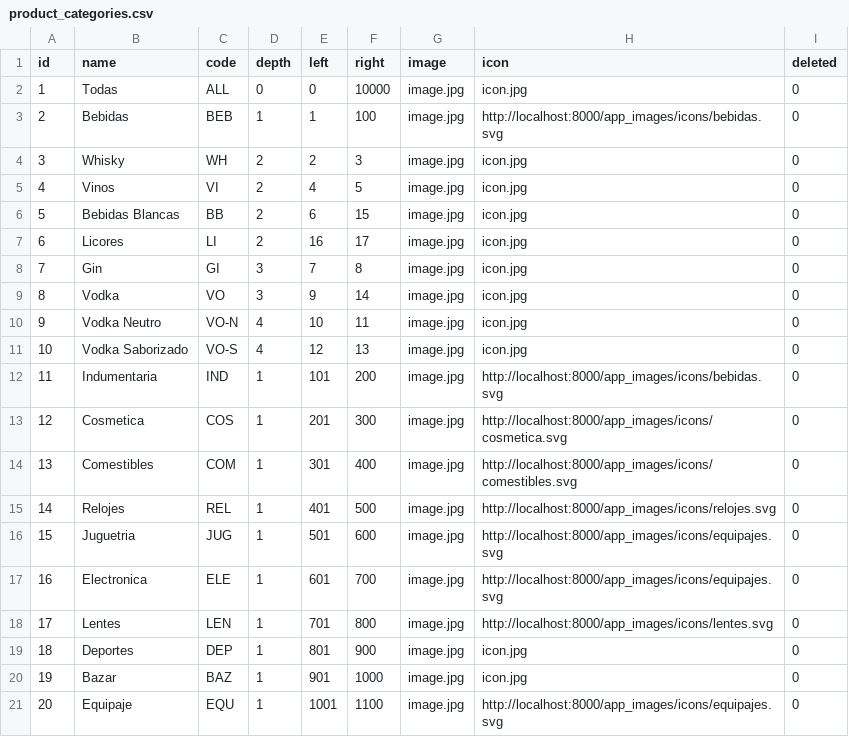
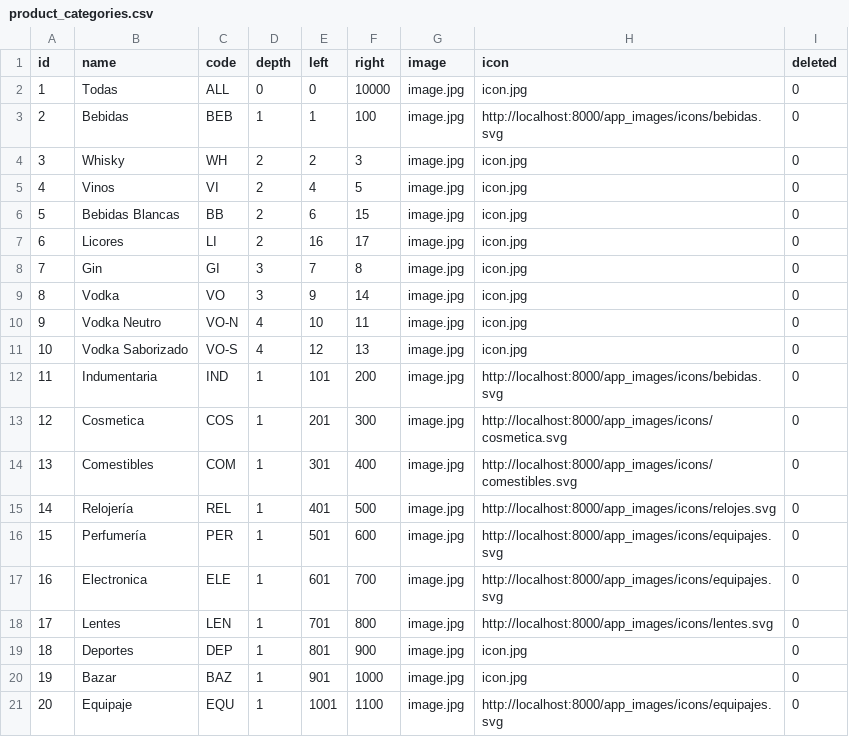
Before and after one commit to nanobonilla1909/WebCorporate_API, a CSV file: app/DatosSeedDatabase/product_categories.csv, drawn as a sheet.

```diff
--- a/app/DatosSeedDatabase/product_categories.csv
+++ b/app/DatosSeedDatabase/product_categories.csv
@@ -14,4 +14,4 @@ id;name;code;depth;left;right;image;icon;deleted
 13;Comestibles;COM;1;301;400;image.jpg;http://localhost:8000/app_images/icons/comestibles.svg;0
-14;Relojes;REL;1;401;500;image.jpg;http://localhost:8000/app_images/icons/relojes.svg;0
-15;Juguetria;JUG;1;501;600;image.jpg;http://localhost:8000/app_images/icons/equipajes.svg;0
+14;Relojería;REL;1;401;500;image.jpg;http://localhost:8000/app_images/icons/relojes.svg;0
+15;Perfumería;PER;1;501;600;image.jpg;http://localhost:8000/app_images/icons/equipajes.svg;0
 16;Electronica;ELE;1;601;700;image.jpg;http://localhost:8000/app_images/icons/equipajes.svg;0
```
Also changed, not shown: 3 other files.
